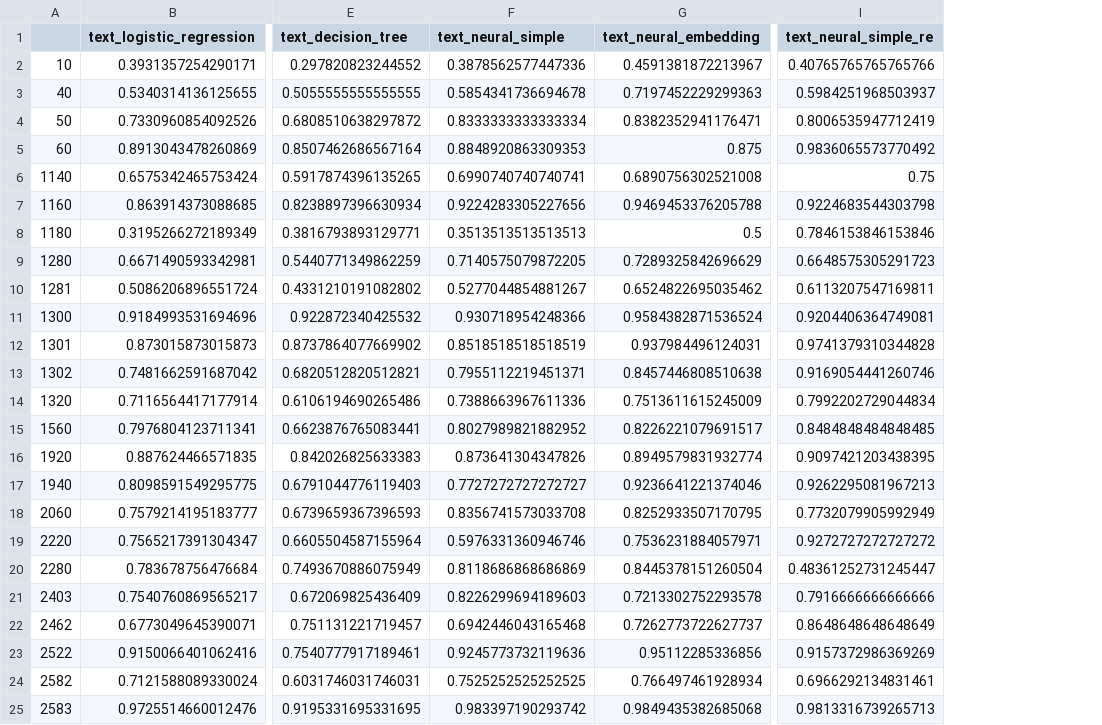
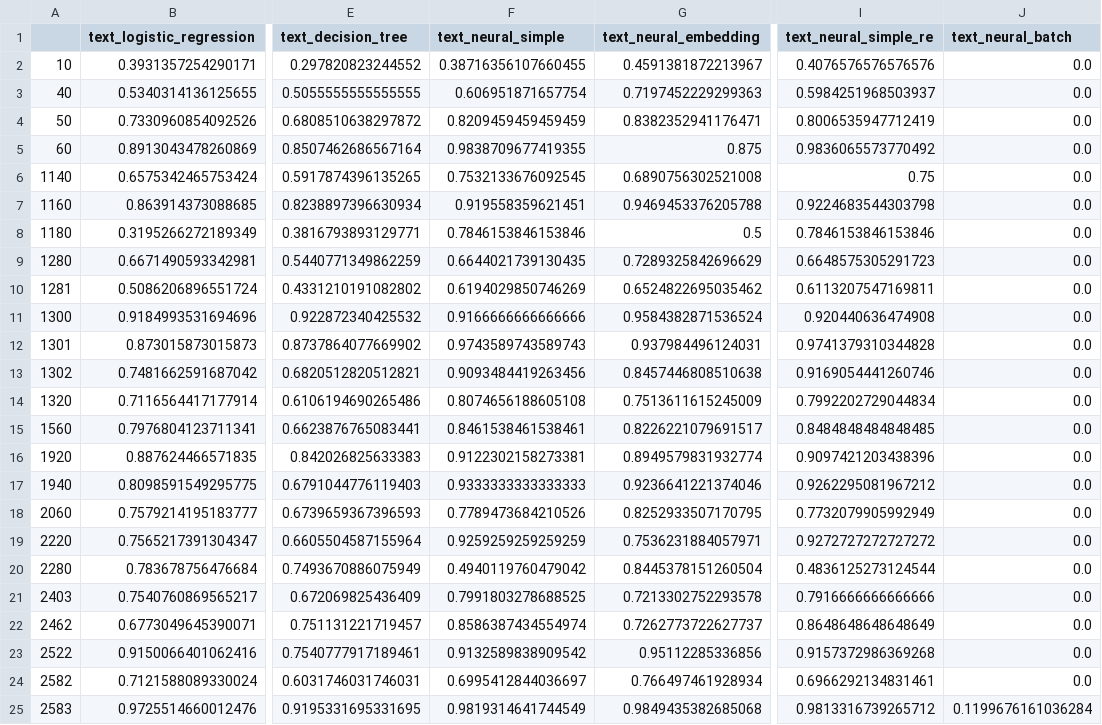
Before and after one commit to data-modelisation/rakuten, a CSV file: src/models/text/summary_precision.csv, drawn as a sheet; only a part is shown, gaps mark what is left out; the diff covers the shown part only; the diff names each change by its address in the sheet, - before the commit and + after, or states it on an @@ line.

Commit message:
Update text

```diff
--- a/src/models/text/summary_precision.csv
+++ b/src/models/text/summary_precision.csv
+column J (text_neural_batch), rows 2-25: 0.0 | 0.0 | 0.0 | 0.0 | 0.0 | 0.0 | 0.0 | 0.0 | 0.0 | 0.0 | 0.0 | 0.0 | 0.0 | 0.0 | 0.0 | 0.0 | 0.0 | 0.0 | 0.0 | 0.0 | 0.0 | 0.0 | 0.0 | 0.1199676161036284
-F2 (text_neural_simple): 0.3878562577447336
+F2 (text_neural_simple): 0.38716356107660455
-I2 (text_neural_simple_re): 0.40765765765765766
+I2 (text_neural_simple_re): 0.4076576576576576
-F3 (text_neural_simple): 0.5854341736694678
+F3 (text_neural_simple): 0.606951871657754
-F4 (text_neural_simple): 0.8333333333333334
+F4 (text_neural_simple): 0.8209459459459459
-F5 (text_neural_simple): 0.8848920863309353
+F5 (text_neural_simple): 0.9838709677419355
-F6 (text_neural_simple): 0.6990740740740741
+F6 (text_neural_simple): 0.7532133676092545
-F7 (text_neural_simple): 0.9224283305227656
+F7 (text_neural_simple): 0.919558359621451
-F8 (text_neural_simple): 0.3513513513513513
+F8 (text_neural_simple): 0.7846153846153846
-F9 (text_neural_simple): 0.7140575079872205
+F9 (text_neural_simple): 0.6644021739130435
-F10 (text_neural_simple): 0.5277044854881267
+F10 (text_neural_simple): 0.6194029850746269
-F11 (text_neural_simple): 0.930718954248366
+F11 (text_neural_simple): 0.9166666666666666
-I11 (text_neural_simple_re): 0.9204406364749081
+I11 (text_neural_simple_re): 0.920440636474908
-F12 (text_neural_simple): 0.8518518518518519
+F12 (text_neural_simple): 0.9743589743589743
-F13 (text_neural_simple): 0.7955112219451371
+F13 (text_neural_simple): 0.9093484419263456
-F14 (text_neural_simple): 0.7388663967611336
+F14 (text_neural_simple): 0.8074656188605108
-F15 (text_neural_simple): 0.8027989821882952
+F15 (text_neural_simple): 0.8461538461538461
-F16 (text_neural_simple): 0.873641304347826
+F16 (text_neural_simple): 0.9122302158273381
-I16 (text_neural_simple_re): 0.9097421203438395
+I16 (text_neural_simple_re): 0.9097421203438396
-F17 (text_neural_simple): 0.7727272727272727
+F17 (text_neural_simple): 0.9333333333333333
-I17 (text_neural_simple_re): 0.9262295081967213
+I17 (text_neural_simple_re): 0.9262295081967212
-F18 (text_neural_simple): 0.8356741573033708
+F18 (text_neural_simple): 0.7789473684210526
-F19 (text_neural_simple): 0.5976331360946746
+F19 (text_neural_simple): 0.9259259259259259
-F20 (text_neural_simple): 0.8118686868686869
+F20 (text_neural_simple): 0.4940119760479042
-I20 (text_neural_simple_re): 0.48361252731245447
+I20 (text_neural_simple_re): 0.4836125273124544
-F21 (text_neural_simple): 0.8226299694189603
+F21 (text_neural_simple): 0.7991803278688525
-F22 (text_neural_simple): 0.6942446043165468
+F22 (text_neural_simple): 0.8586387434554974
-F23 (text_neural_simple): 0.9245773732119636
+F23 (text_neural_simple): 0.9132589838909542
-I23 (text_neural_simple_re): 0.9157372986369269
+I23 (text_neural_simple_re): 0.9157372986369268
-F24 (text_neural_simple): 0.7525252525252525
+F24 (text_neural_simple): 0.6995412844036697
-F25 (text_neural_simple): 0.983397190293742
+F25 (text_neural_simple): 0.9819314641744549
-I25 (text_neural_simple_re): 0.9813316739265713
+I25 (text_neural_simple_re): 0.9813316739265712
```
Also changed, not shown: 6 edited cells elsewhere in this file, src/models/text/summary_f1-score.csv, src/models/text/summary_recall.csv, 12 other files.
